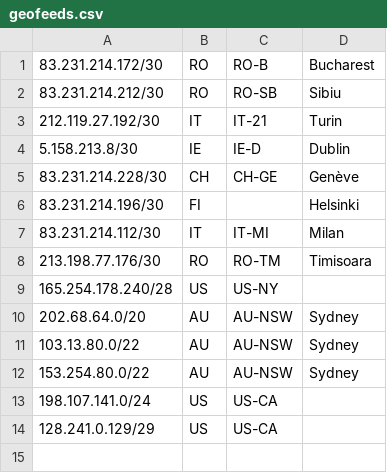
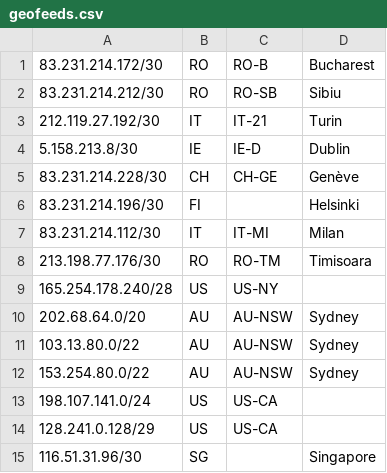
Before and after one commit to nttgin/geofeeds, a CSV file: geofeeds.csv, drawn as a sheet.

Commit message:
Update geofeeds.csv

```diff
--- a/geofeeds.csv
+++ b/geofeeds.csv
@@ -13,2 +13,3 @@
 198.107.141.0/24,US,US-CA,,
-128.241.0.129/29,US,US-CA,,
+128.241.0.128/29,US,US-CA,,
+116.51.31.96/30,SG,,Singapore,
```
